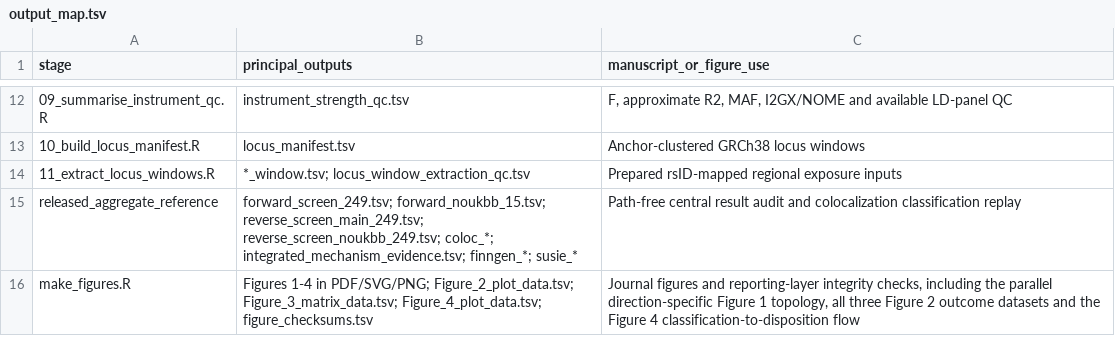
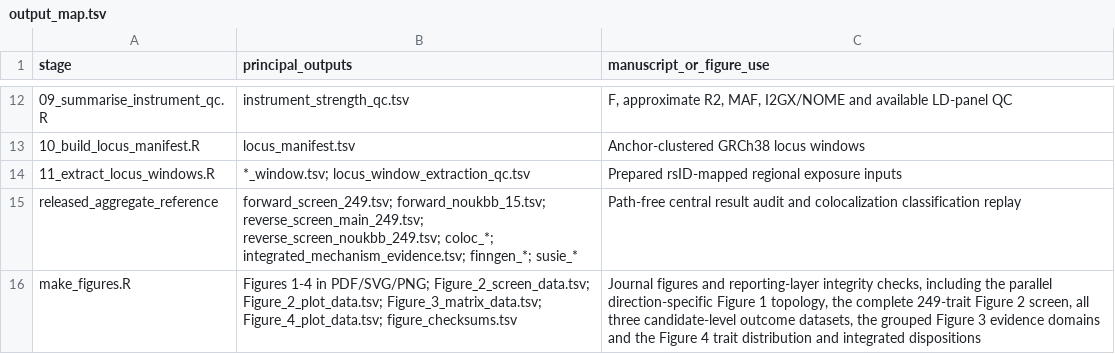
Before and after one commit to getLucky33/metabolic-traits-mdd-mr, a TSV file: analysis/output_map.tsv, drawn as a sheet; only a part is shown, gaps mark what is left out; the diff names each change by its address in the sheet, - before the commit and + after, or states it on an @@ line.

Commit message:
Improve result figures and candidate reporting

```diff
--- a/analysis/output_map.tsv
+++ b/analysis/output_map.tsv
-B16 (principal_outputs): …in PDF/SVG/PNG; Figure_2_plot_data.tsv; Figure_3_matrix_data.tsv;…
+B16 (principal_outputs): …in PDF/SVG/PNG; Figure_2_screen_data.tsv; Figure_2_plot_data.tsv; Figure_3_matrix_data.tsv;…
-C16 (manuscript_or_figure_use): …1 topology, all three Figure 2 outcome datasets and the Figure 4 classification-to-disposition flow
+C16 (manuscript_or_figure_use): …1 topology, the complete 249-trait Figure 2 screen, all three candidate-level outcome datasets, the grouped Figure 3 evidence domains and the Figure 4 trait distribution and integrated dispositions
```
Also changed, not shown: 8 other files.
